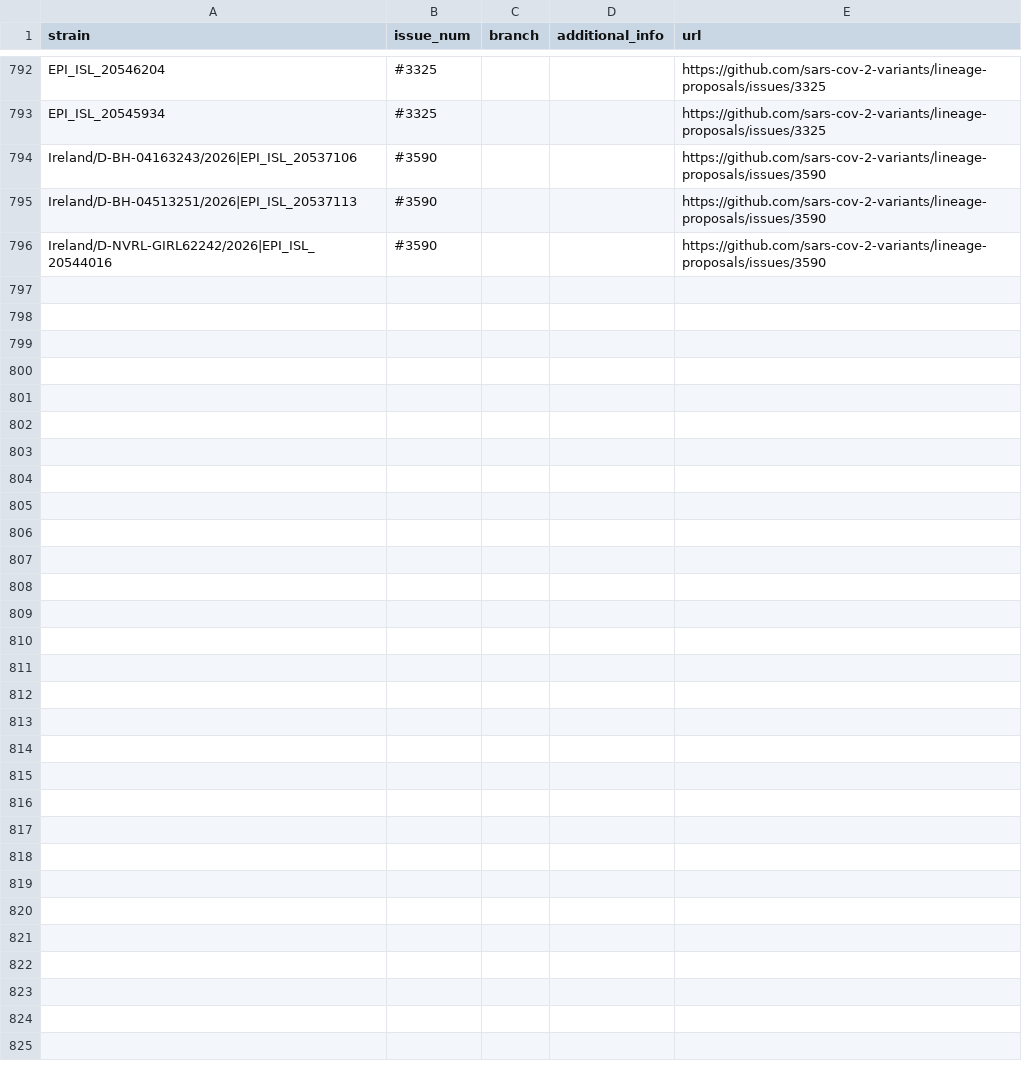
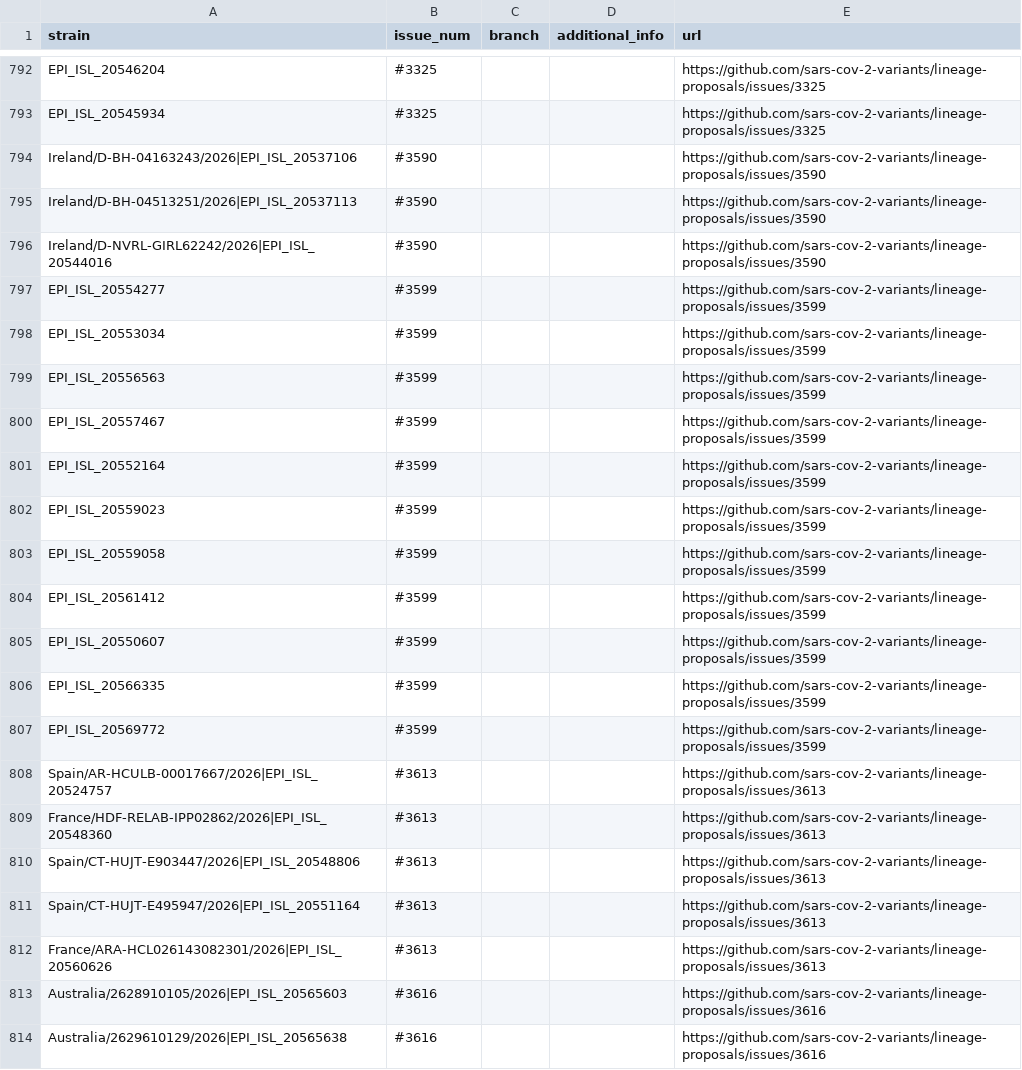
Before and after one commit to sars-cov-2-variants/lineage-proposals, a TSV file: recombinants.tsv, drawn as a sheet; only a part is shown, gaps mark what is left out.

```diff
--- a/recombinants.tsv
+++ b/recombinants.tsv
@@ -796 +796,19 @@ Ireland/D-BH-04513251/2026|EPI_ISL_20537113	#3590			https://github.com/sars-cov-
 Ireland/D-NVRL-GIRL62242/2026|EPI_ISL_20544016	#3590			https://github.com/sars-cov-2-variants/lineage-proposals/issues/3590
+EPI_ISL_20554277	#3599			https://github.com/sars-cov-2-variants/lineage-proposals/issues/3599
+EPI_ISL_20553034	#3599			https://github.com/sars-cov-2-variants/lineage-proposals/issues/3599
+EPI_ISL_20556563	#3599			https://github.com/sars-cov-2-variants/lineage-proposals/issues/3599
+EPI_ISL_20557467	#3599			https://github.com/sars-cov-2-variants/lineage-proposals/issues/3599
+EPI_ISL_20552164	#3599			https://github.com/sars-cov-2-variants/lineage-proposals/issues/3599
+EPI_ISL_20559023	#3599			https://github.com/sars-cov-2-variants/lineage-proposals/issues/3599
+EPI_ISL_20559058	#3599			https://github.com/sars-cov-2-variants/lineage-proposals/issues/3599
+EPI_ISL_20561412	#3599			https://github.com/sars-cov-2-variants/lineage-proposals/issues/3599
+EPI_ISL_20550607	#3599			https://github.com/sars-cov-2-variants/lineage-proposals/issues/3599
+EPI_ISL_20566335	#3599			https://github.com/sars-cov-2-variants/lineage-proposals/issues/3599
+EPI_ISL_20569772	#3599			https://github.com/sars-cov-2-variants/lineage-proposals/issues/3599
+Spain/AR-HCULB-00017667/2026|EPI_ISL_20524757	#3613			https://github.com/sars-cov-2-variants/lineage-proposals/issues/3613
+France/HDF-RELAB-IPP02862/2026|EPI_ISL_20548360	#3613			https://github.com/sars-cov-2-variants/lineage-proposals/issues/3613
+Spain/CT-HUJT-E903447/2026|EPI_ISL_20548806	#3613			https://github.com/sars-cov-2-variants/lineage-proposals/issues/3613
+Spain/CT-HUJT-E495947/2026|EPI_ISL_20551164	#3613			https://github.com/sars-cov-2-variants/lineage-proposals/issues/3613
+France/ARA-HCL026143082301/2026|EPI_ISL_20560626	#3613			https://github.com/sars-cov-2-variants/lineage-proposals/issues/3613
+Australia/2628910105/2026|EPI_ISL_20565603	#3616			https://github.com/sars-cov-2-variants/lineage-proposals/issues/3616
+Australia/2629610129/2026|EPI_ISL_20565638	#3616			https://github.com/sars-cov-2-variants/lineage-proposals/issues/3616
```
Also changed, not shown: 1 other file.
